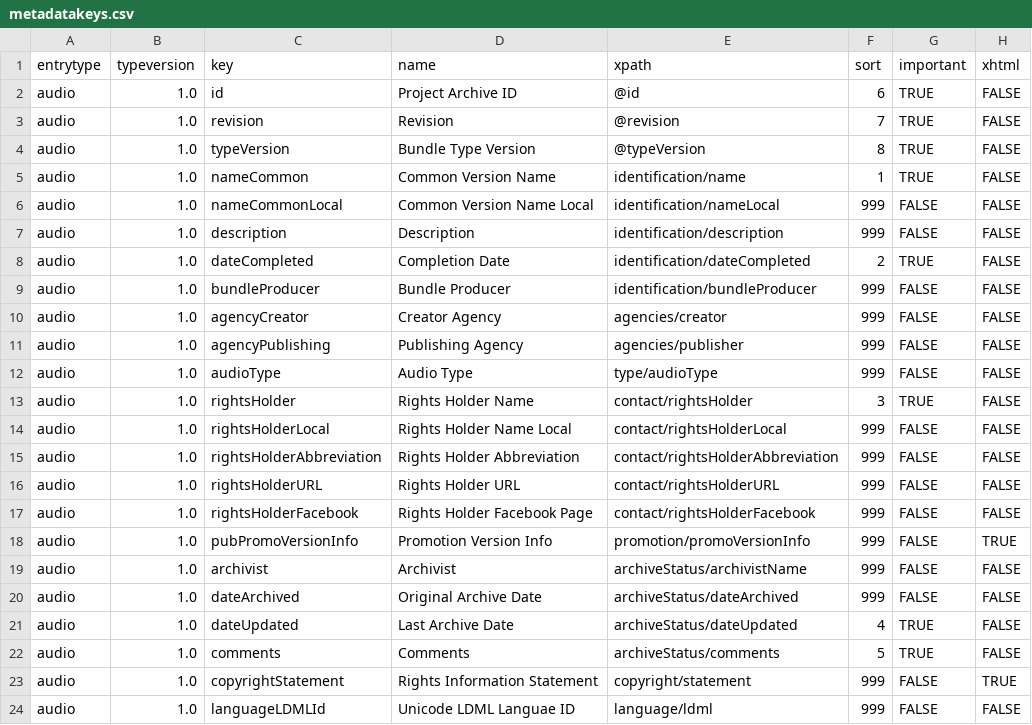
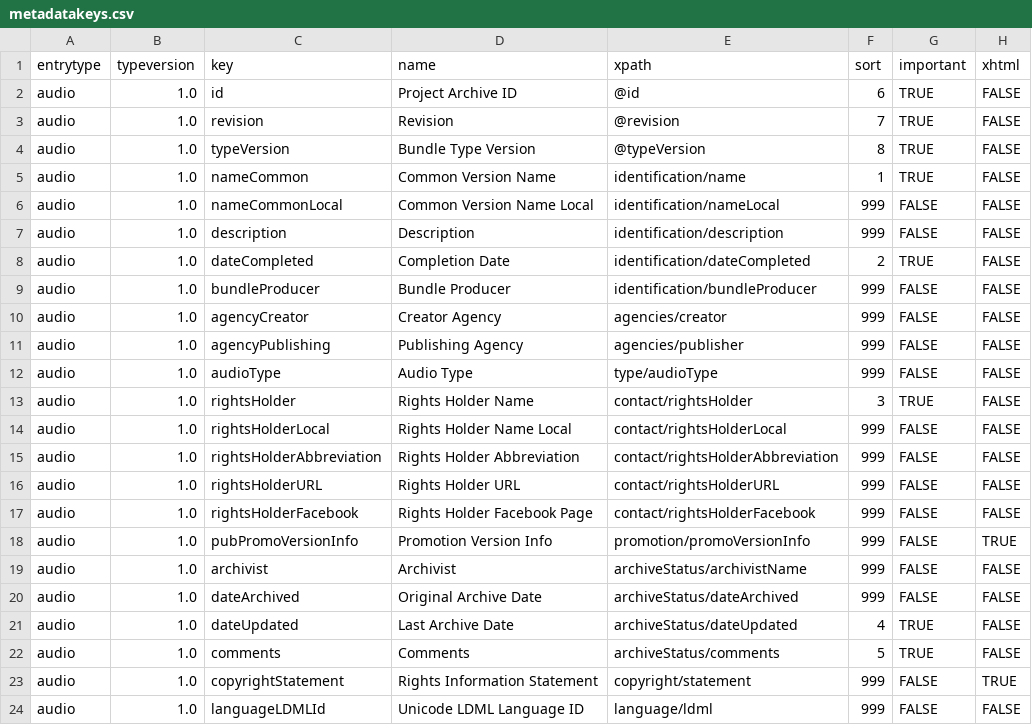
Before and after one commit to ubsicap/dbl-archive-validation, a CSV file: source/audio/1.0/metadatakeys.csv, drawn as a sheet.

Commit message:
Minor audio fixes

```diff
--- a/source/audio/1.0/metadatakeys.csv
+++ b/source/audio/1.0/metadatakeys.csv
@@ -23,2 +23,2 @@ audio,1.0,comments,Comments,archiveStatus/comments,5,TRUE,FALSE
 audio,1.0,copyrightStatement,Rights Information Statement,copyright/statement,999,FALSE,TRUE
-audio,1.0,languageLDMLId,Unicode LDML Languae ID,language/ldml,999,FALSE,FALSE
+audio,1.0,languageLDMLId,Unicode LDML Language ID,language/ldml,999,FALSE,FALSE
```
Also changed, not shown: 3 other files.
